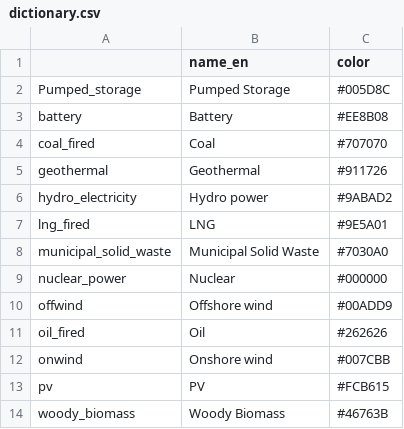
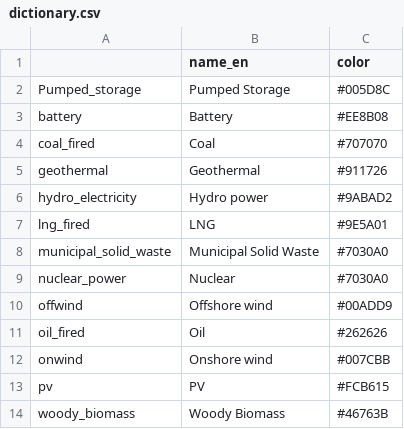
Before and after one commit to Nao-701/map, a CSV file: others/dictionary.csv, drawn as a sheet.

Commit message:
change the color of nuclear power

```diff
--- a/others/dictionary.csv
+++ b/others/dictionary.csv
@@ -8,3 +8,3 @@ lng_fired,LNG,#9E5A01
 municipal_solid_waste,Municipal Solid Waste,#7030A0
-nuclear_power,Nuclear,#000000
+nuclear_power,Nuclear,#7030A0
 offwind,Offshore wind,#00ADD9
```
